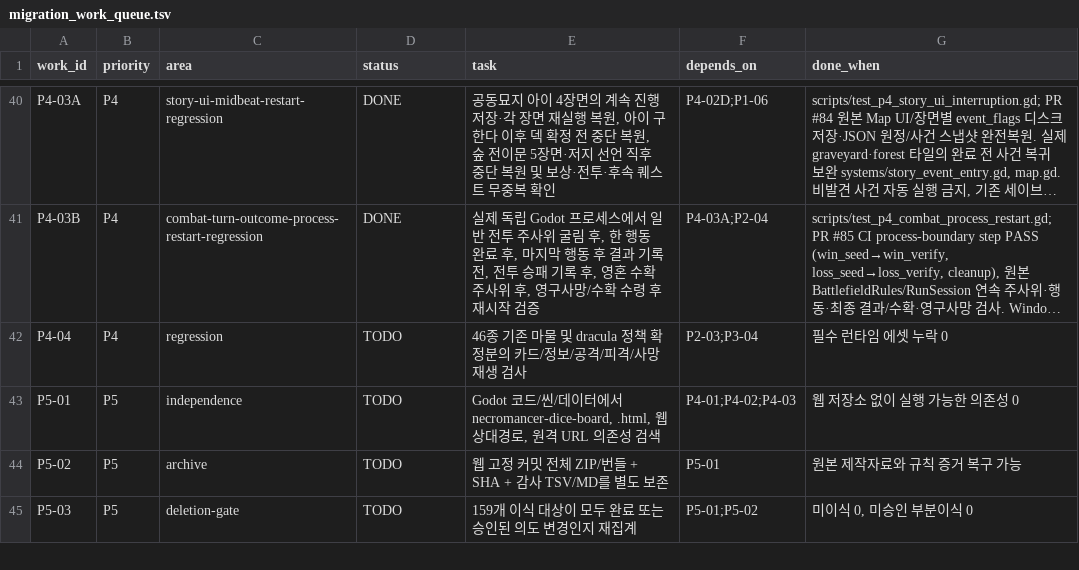
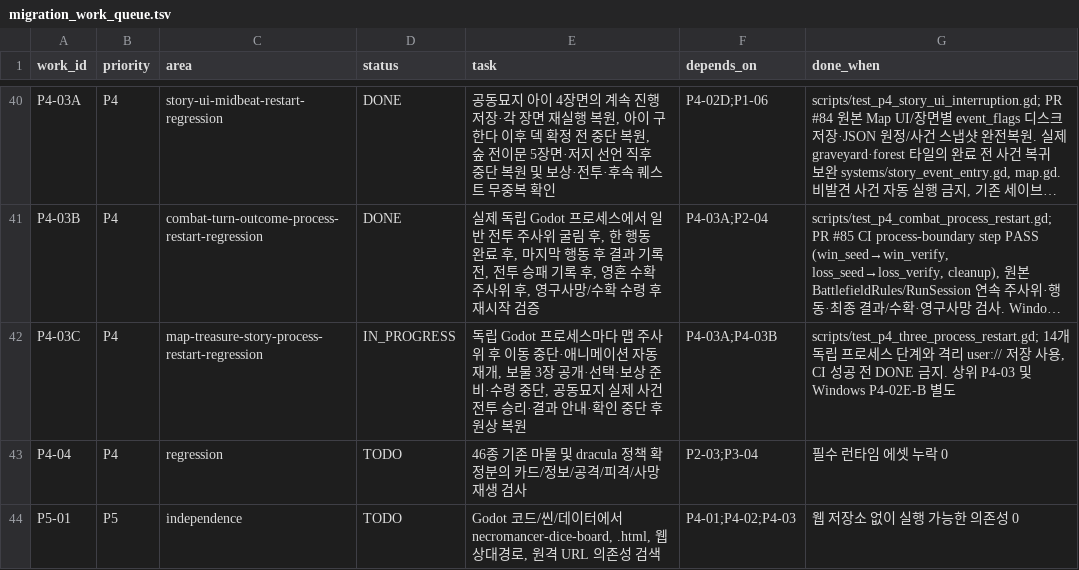
Before and after one commit to gamja121/necromancer-and-dice-godot, a TSV file: docs/port_audit/migration_work_queue.tsv, drawn as a sheet; only a part is shown, gaps mark what is left out; the shorter side is filled out with more unchanged rows; long unchanged cells end in …; the diff names each change by its address in the sheet, - before the commit and + after, or states it on an @@ line.

Commit message:
docs(p4): register P4-03C process-boundary map chest and story regression in progress

```diff
--- a/docs/port_audit/migration_work_queue.tsv
+++ b/docs/port_audit/migration_work_queue.tsv
+row 42: P4-03C | P4 | map-treasure-story-process-restart-regression | IN_PROGRESS | 독립 Godot 프로세스마다 맵 주사위 후 이동 중단·애니메이션 자동 재개, 보물 3장 공개·선택·보상 준비·수령 중단, 공동묘지 실제 사건전투 승리·결과 안내·확인 중단 후 원상 복원 | P4-03A;P4-03B | scripts/test_p4_three_process_restart.gd; 14개 독립 프로세스 단계와 격리 user:// 저장 사용, CI 성공 전 DONE 금지. 상위 P4-03 및 Windows P4-02E-B 별도
```
